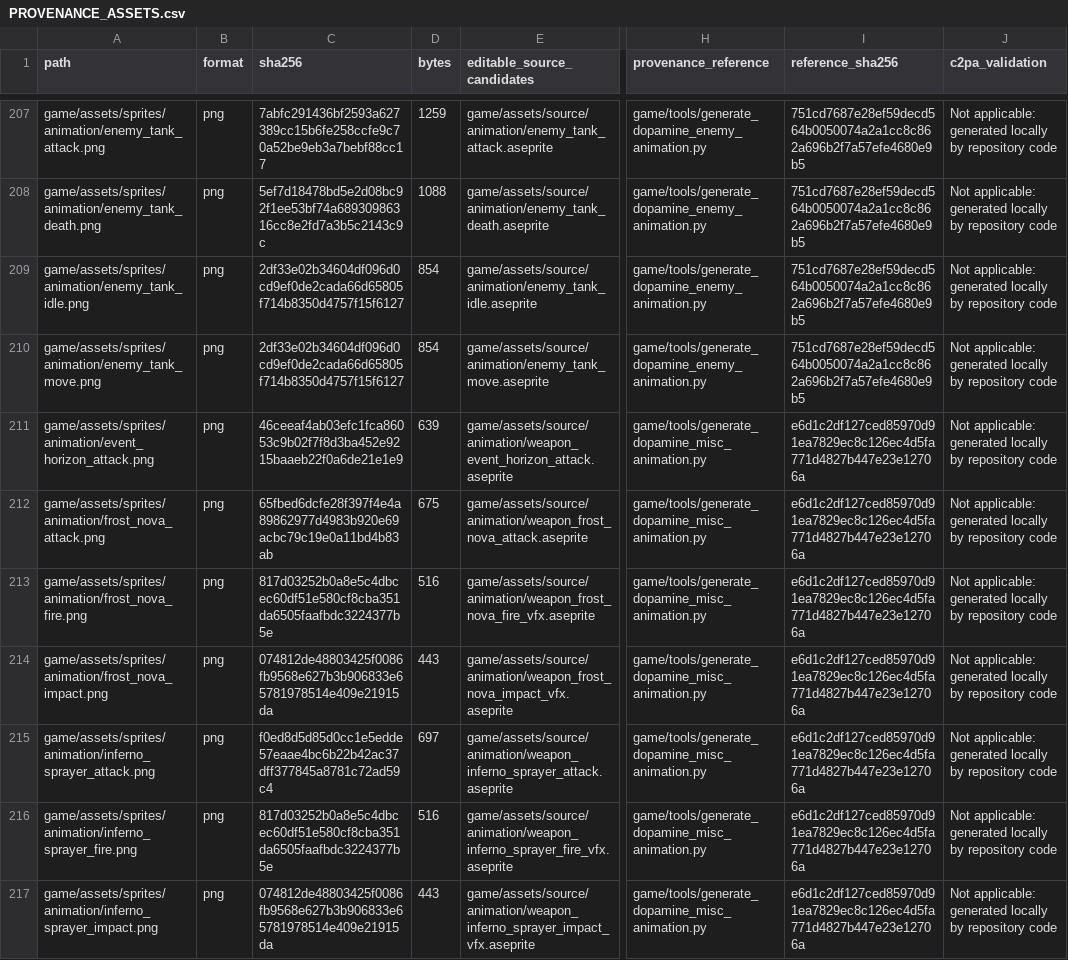
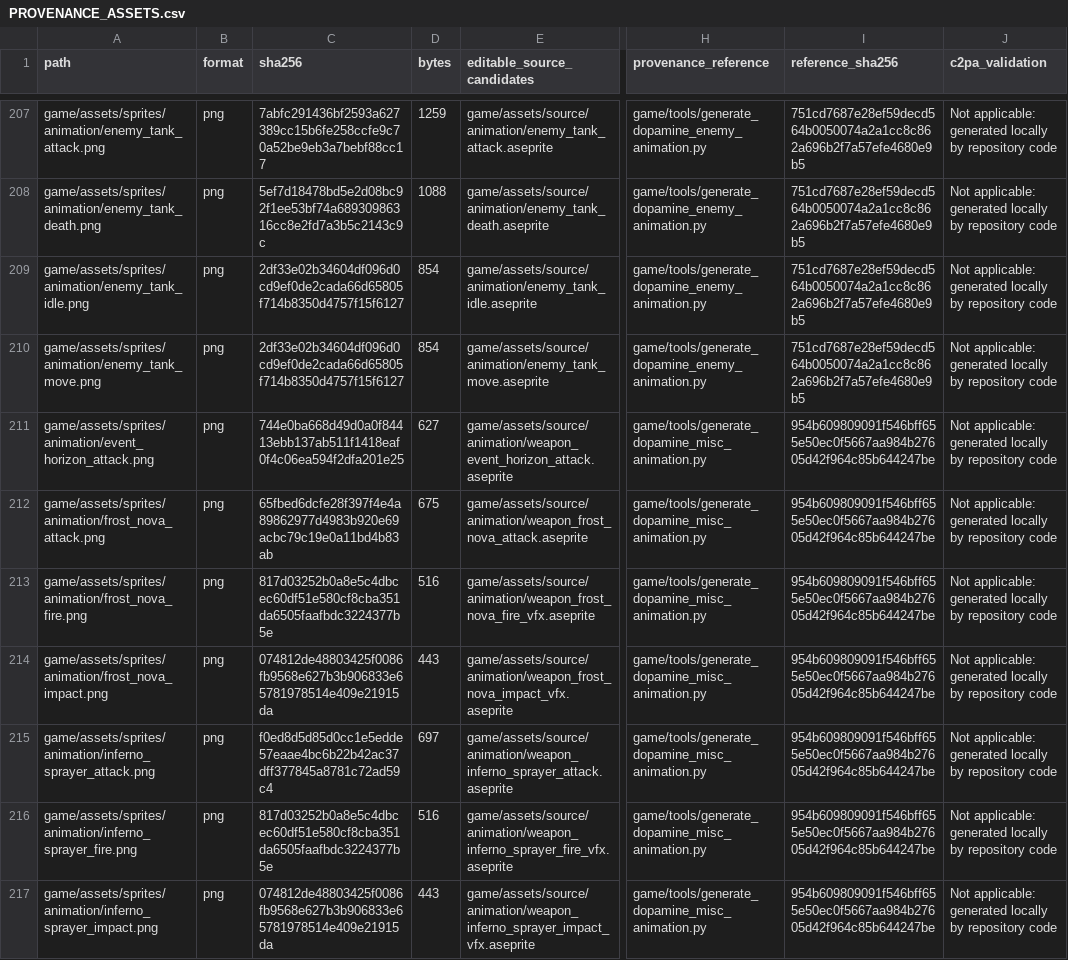
Before and after one commit to SkyDogzz/Dopamine, a CSV file: docs/art/PROVENANCE_ASSETS.csv, drawn as a sheet; only a part is shown, gaps mark what is left out; the diff covers the shown part only; the diff names each change by its address in the sheet, - before the commit and + after, or states it on an @@ line.

```diff
--- a/docs/art/PROVENANCE_ASSETS.csv
+++ b/docs/art/PROVENANCE_ASSETS.csv
-C211 (sha256): 46ceeaf4ab03efc1fca86053c9b02f7f8d3ba452e9215baaeb22f0a6de21e1e9
+C211 (sha256): 744e0ba668d49d0a0f84413ebb137ab511f1418eaf0f4c06ea594f2dfa201e25
-D211 (bytes): 639
+D211 (bytes): 627
-I211:I217 (reference_sha256): e6d1c2df127ced85970d91ea7829ec8c126ec4d5fa771d4827b447e23e12706a
+I211:I217 (reference_sha256): 954b609809091f546bff655e50ec0f5667aa984b27605d42f964c85b644247be
```
Also changed, not shown: 102 edited cells elsewhere in this file, docs/art/ASSET_FILE_REGISTER_CURRENT.csv, 34 other files.
